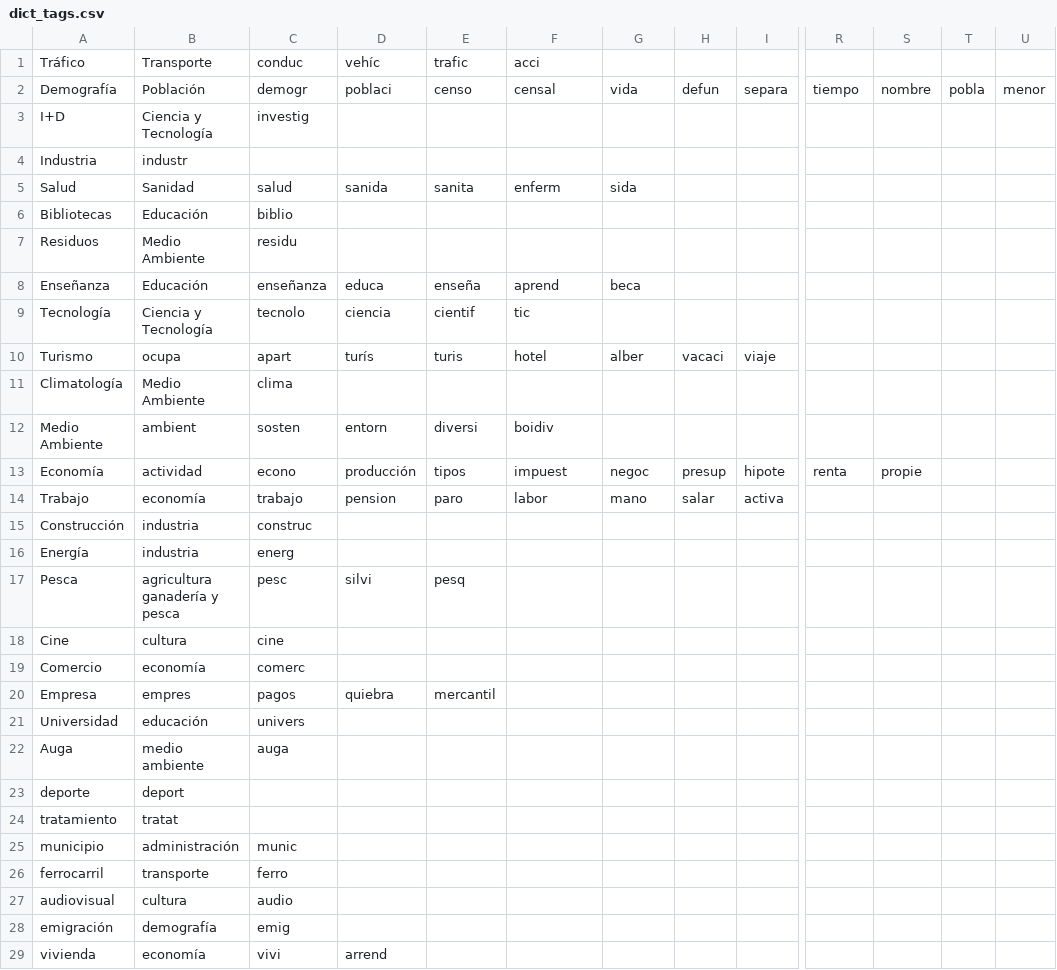
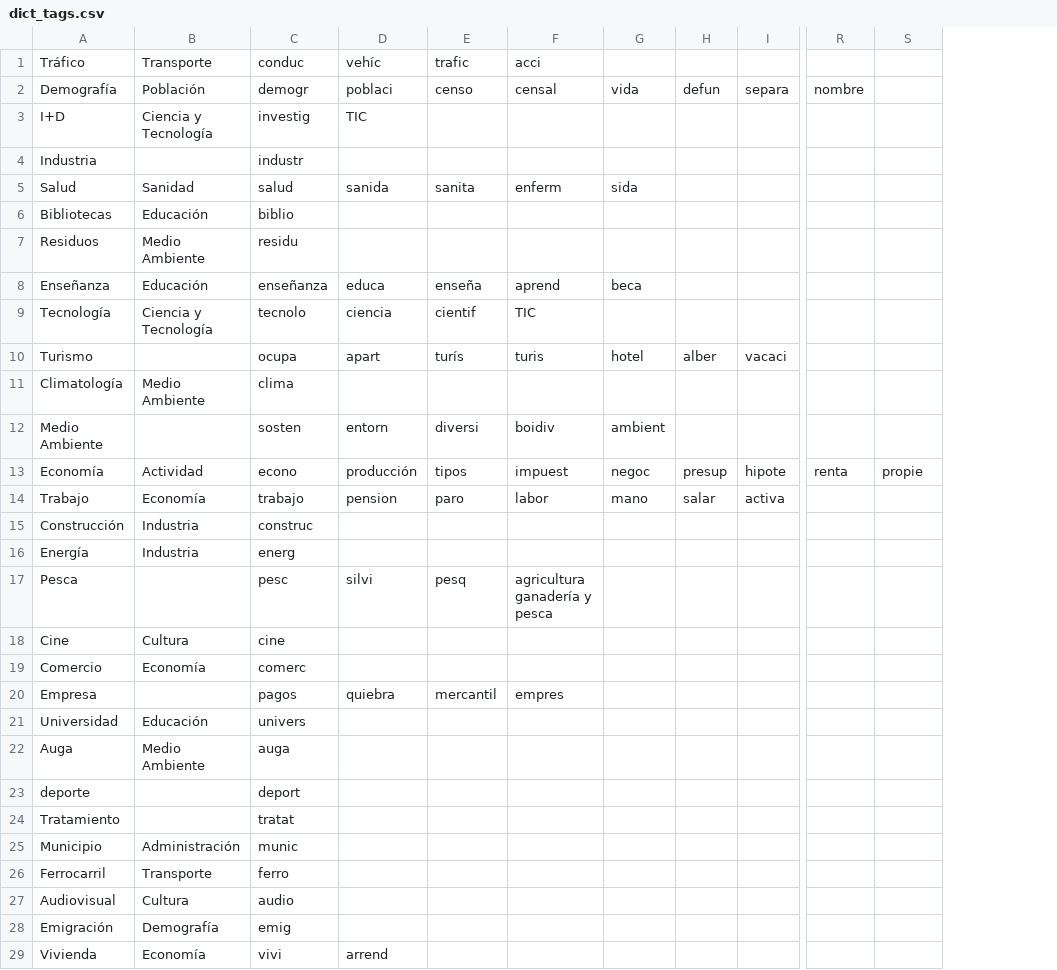
Before and after one commit to oandregal/mapastematicos, a CSV file: src/parsers/csv_dicts/dict_tags.csv, drawn as a sheet; only a part is shown, gaps mark what is left out; removed rows and columns are numbered as before the commit, all else as after; rows hold the shown columns only; the diff covers the shown part only; the diff names each change by its address in the sheet, - before the commit and + after, or states it on an @@ line.

Commit message:
Tags are identified and the dict_tags.csv has been improved

```diff
--- a/src/parsers/csv_dicts/dict_tags.csv
+++ b/src/parsers/csv_dicts/dict_tags.csv
-column B, rows 1-23: Transporte | Población | Ciencia y Tecnología | industr | Sanidad | Educación | Medio Ambiente | Educación | Ciencia y Tecnología | ocupa | Medio Ambiente | ambient | actividad | economía | industria | industria | agricultura ganadería y pesca | cultura | economía | empres | educación | medio ambiente | deport; rows 25-29: administración | transporte | cultura | demografía | economía
+column B, rows 1-22: Transporte | Población | Ciencia y Tecnología |  | Sanidad | Educación | Medio Ambiente | Educación | Ciencia y Tecnología |  | Medio Ambiente |  | Actividad | Economía | Industria | Industria |  | Cultura | Economía |  | Educación | Medio Ambiente; rows 25-29: Administración | Transporte | Cultura | Demografía | Economía
-column T, row 2: pobla
-column U, row 2: menor
-R2: tiempo
+R2: nombre
-S2: nombre
+S2: (empty)
-D3: (empty)
+D3: TIC
-C4: (empty)
+C4: industr
-F9: tic
+F9: TIC
-C10: apart
+C10: ocupa
-D10: turís
+D10: apart
-E10: turis
+E10: turís
-F10: hotel
+F10: turis
-G10: alber
+G10: hotel
-H10: vacaci
+H10: alber
-I10: viaje
+I10: vacaci
-G12: (empty)
+G12: ambient
-F17: (empty)
+F17: agricultura ganadería y pesca
-F20: (empty)
+F20: empres
-C23: (empty)
+C23: deport
-row 24: tratamiento | tratat
+row 24: Tratamiento |  | tratat
-A25: municipio
+A25: Municipio
-A26: ferrocarril
+A26: Ferrocarril
-A27: audiovisual
+A27: Audiovisual
-A28: emigración
+A28: Emigración
-A29: vivienda
+A29: Vivienda
```
Also changed, not shown: 17 added rows, 17 removed rows and 21 edited cells elsewhere in this file, 1 other file.
